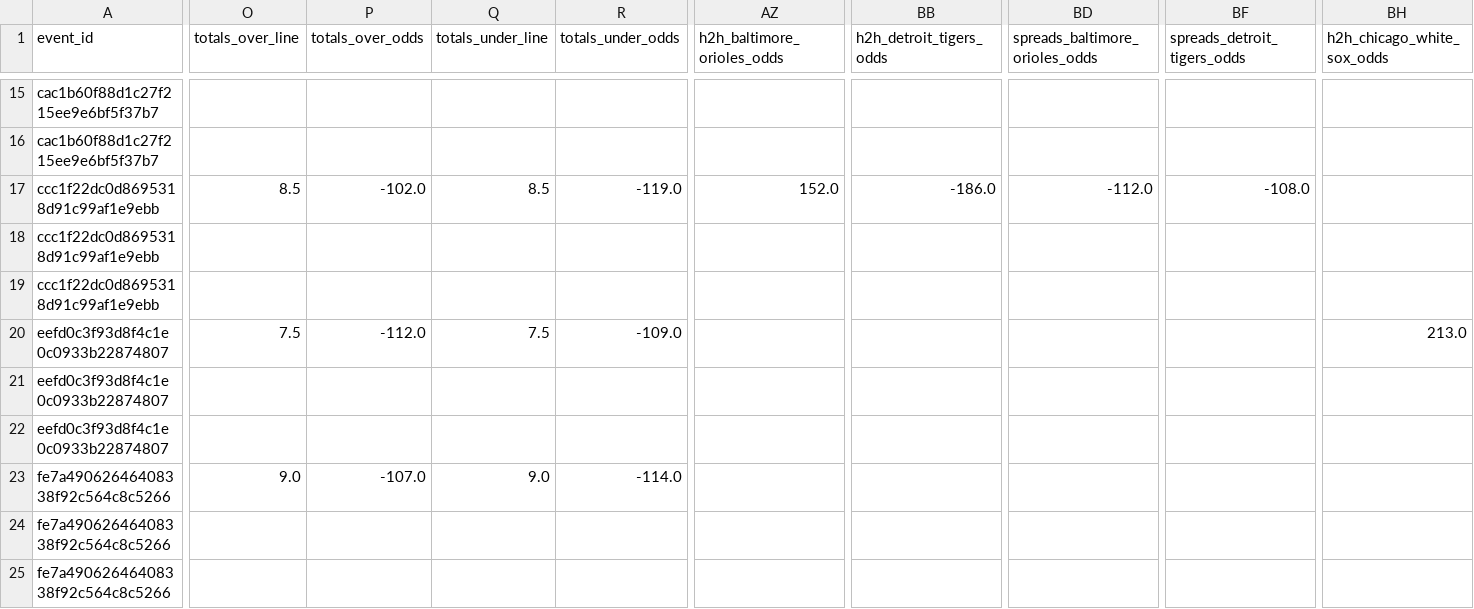
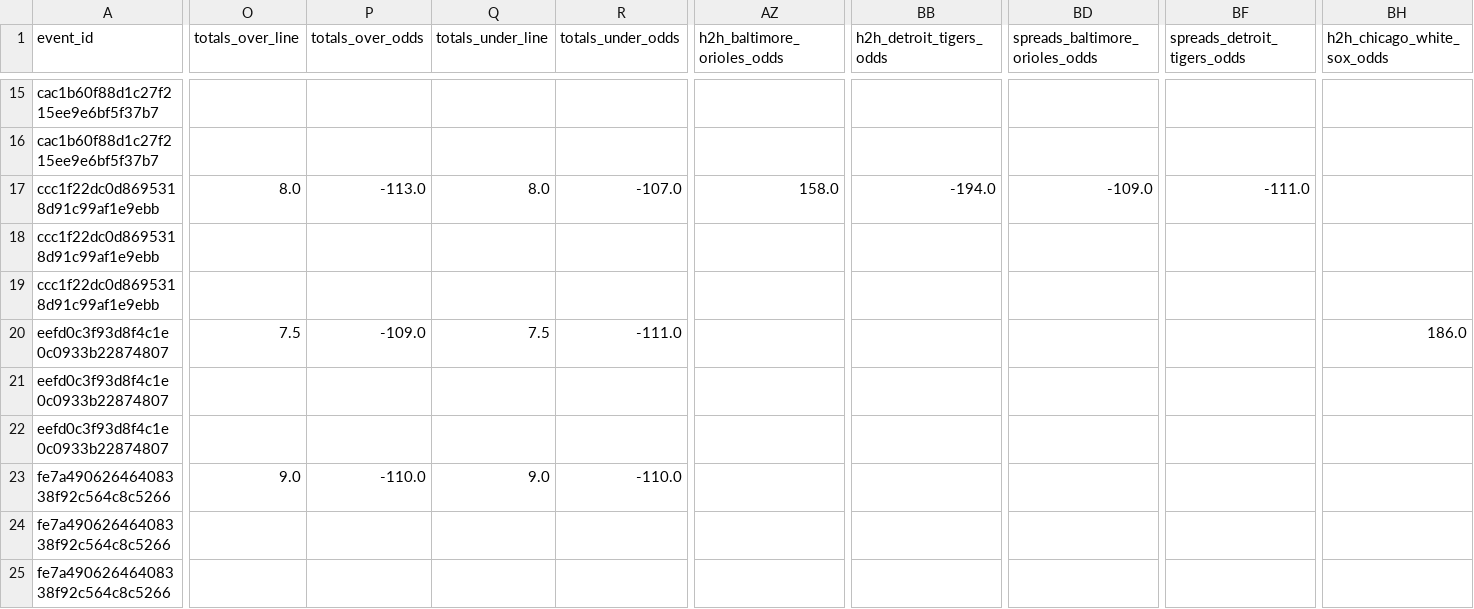
Before and after one commit to radgator13/odds-api-analyze, a CSV file: data/flat_combined_teams_pitchers_batters.csv, drawn as a sheet; only a part is shown, gaps mark what is left out; the diff covers the shown part only; the diff names each change by its address in the sheet, - before the commit and + after, or states it on an @@ line.

```diff
--- a/data/flat_combined_teams_pitchers_batters.csv
+++ b/data/flat_combined_teams_pitchers_batters.csv
-O17 (totals_over_line): 8.5
+O17 (totals_over_line): 8.0
-P17 (totals_over_odds): -102.0
+P17 (totals_over_odds): -113.0
-Q17 (totals_under_line): 8.5
+Q17 (totals_under_line): 8.0
-R17 (totals_under_odds): -119.0
+R17 (totals_under_odds): -107.0
-AZ17 (h2h_baltimore_orioles_odds): 152.0
+AZ17 (h2h_baltimore_orioles_odds): 158.0
-BB17 (h2h_detroit_tigers_odds): -186.0
+BB17 (h2h_detroit_tigers_odds): -194.0
-BD17 (spreads_baltimore_orioles_odds): -112.0
+BD17 (spreads_baltimore_orioles_odds): -109.0
-BF17 (spreads_detroit_tigers_odds): -108.0
+BF17 (spreads_detroit_tigers_odds): -111.0
-P20 (totals_over_odds): -112.0
+P20 (totals_over_odds): -109.0
-R20 (totals_under_odds): -109.0
+R20 (totals_under_odds): -111.0
-BH20 (h2h_chicago_white_sox_odds): 213.0
+BH20 (h2h_chicago_white_sox_odds): 186.0
-P23 (totals_over_odds): -107.0
+P23 (totals_over_odds): -110.0
-R23 (totals_under_odds): -114.0
+R23 (totals_under_odds): -110.0
```
Also changed, not shown: 30 edited cells elsewhere in this file, data/betonline_team_lines.csv, 5 other files.
